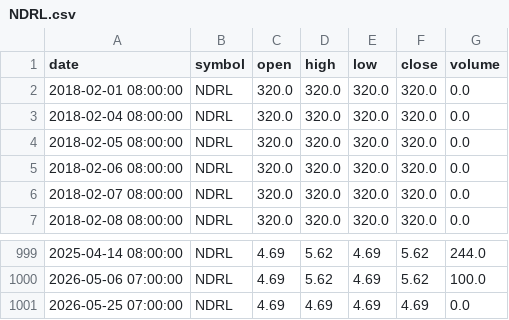
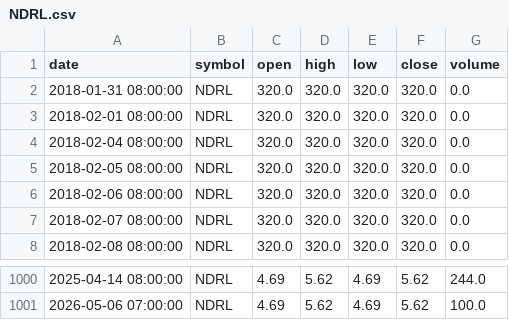
Before and after one commit to dr-bio/egx-data, a CSV file: data/ohlcv/NDRL.csv, drawn as a sheet; only a part is shown, gaps mark what is left out; removed rows and columns are numbered as before the commit, all else as after; the diff names each change by its address in the sheet, - before the commit and + after, or states it on an @@ line.

```diff
--- a/data/ohlcv/NDRL.csv
+++ b/data/ohlcv/NDRL.csv
+row 2: 2018-01-31 08:00:00 | NDRL | 320.0 | 320.0 | 320.0 | 320.0 | 0.0
-row 1001: 2026-05-25 07:00:00 | NDRL | 4.69 | 4.69 | 4.69 | 4.69 | 0.0
```
Also changed, not shown: data/ohlcv/DEIN.csv, data/ohlcv/IRON.csv, 5 other files.
